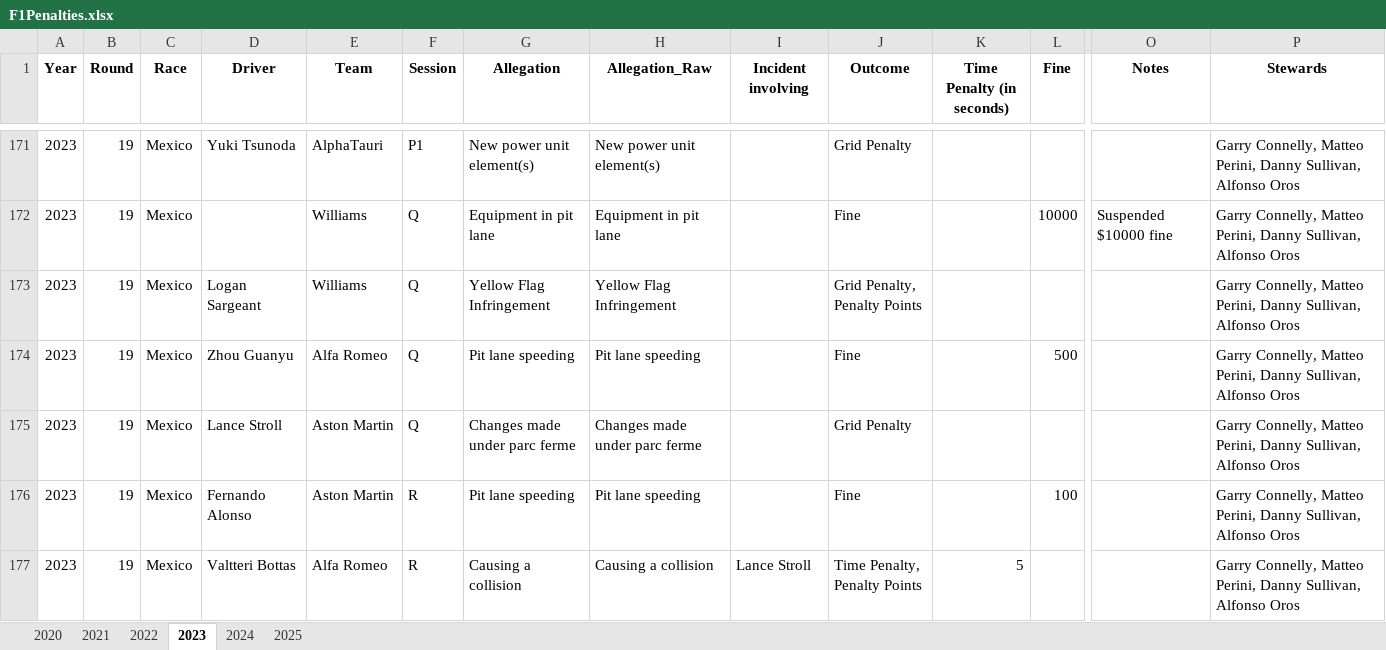
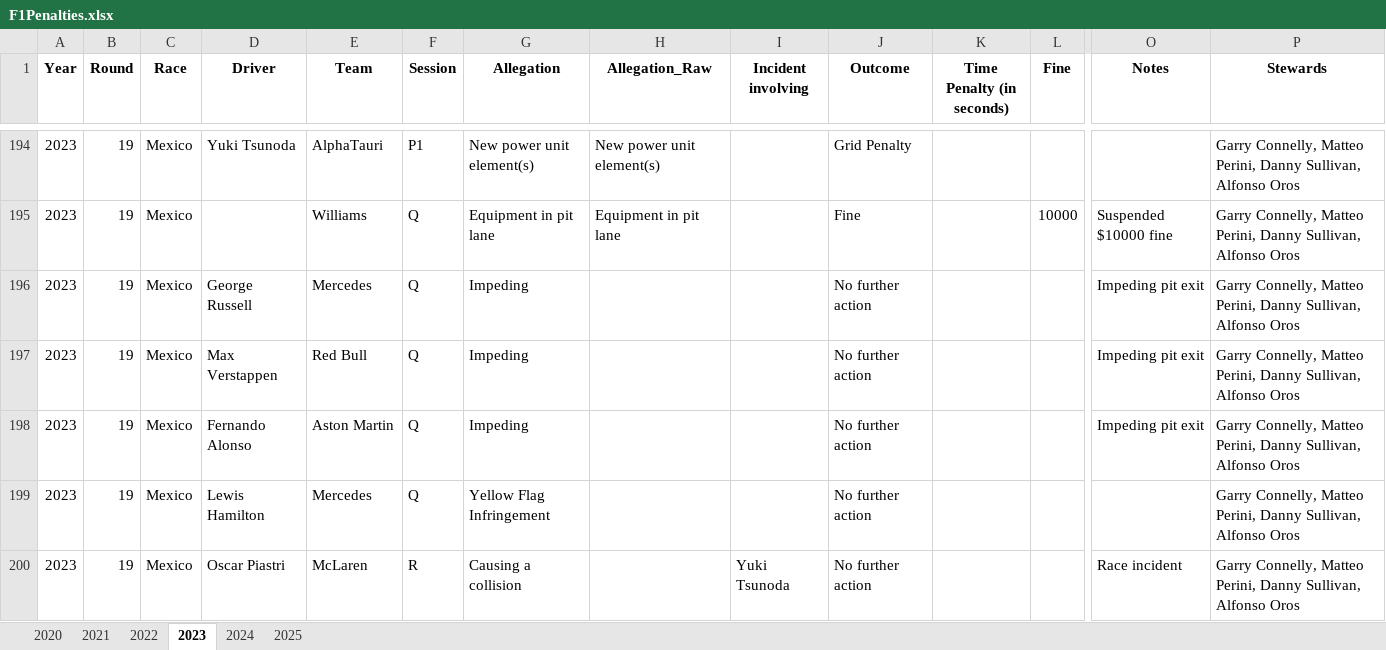
Before and after one commit to j5t3313/F1_Penalties_Dashboard, an Excel workbook: data/F1Penalties.xlsx, sheet 2023, drawn as a sheet; only a part is shown, gaps mark what is left out; the shorter side is filled out with more unchanged rows; values as stored, in another font and other column widths than the file's, no borders; rows hold the shown columns only; the diff covers the shown part only; the diff names each change by its address in the sheet, - before the commit and + after, or states it on an @@ line.

Commit message:
Add files via upload

```diff
--- a/data/F1Penalties.xlsx (sheet 2023)
+++ b/data/F1Penalties.xlsx (sheet 2023)
+row 196: 2023 | 19 | Mexico | George Russell | Mercedes | Q | Impeding |  |  | No further action |  |  | Impeding pit exit | Garry Connelly, Matteo Perini, Danny Sullivan, Alfonso Oros
+row 197: 2023 | 19 | Mexico | Max Verstappen | Red Bull | Q | Impeding |  |  | No further action |  |  | Impeding pit exit | Garry Connelly, Matteo Perini, Danny Sullivan, Alfonso Oros
+row 198: 2023 | 19 | Mexico | Fernando Alonso | Aston Martin | Q | Impeding |  |  | No further action |  |  | Impeding pit exit | Garry Connelly, Matteo Perini, Danny Sullivan, Alfonso Oros
+row 199: 2023 | 19 | Mexico | Lewis Hamilton | Mercedes | Q | Yellow Flag Infringement |  |  | No further action |  |  |  | Garry Connelly, Matteo Perini, Danny Sullivan, Alfonso Oros
+row 200: 2023 | 19 | Mexico | Oscar Piastri | McLaren | R | Causing a collision |  | Yuki Tsunoda | No further action |  |  | Race incident | Garry Connelly, Matteo Perini, Danny Sullivan, Alfonso Oros
```
Also changed, not shown: 33 added rows and 3 edited cells elsewhere in this sheet, sheet 2024.
